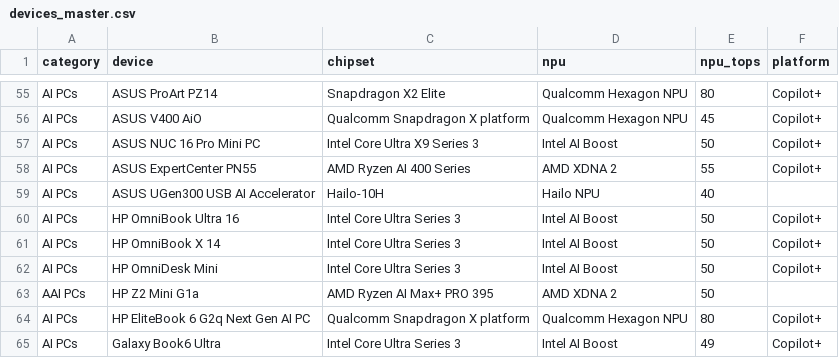
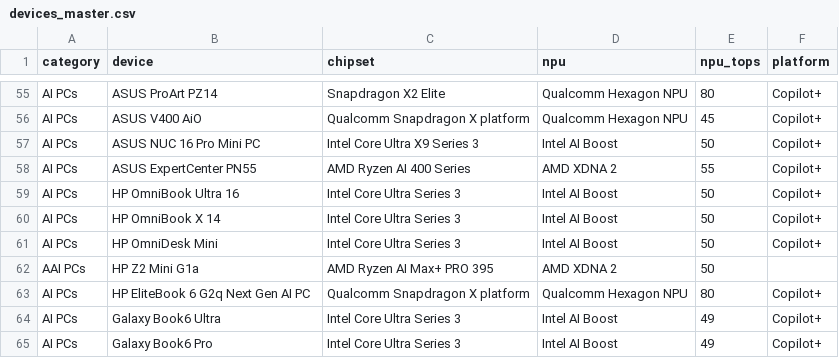
Before and after one commit to raman8989/giznova-ai-explorer, a CSV file: devices_master.csv, drawn as a sheet; only a part is shown, gaps mark what is left out; the shorter side is filled out with more unchanged rows; the diff names each change by its address in the sheet, - before the commit and + after, or states it on an @@ line.

Commit message:
Fix master device list AI PCs category

```diff
--- a/devices_master.csv
+++ b/devices_master.csv
-row 59: AI PCs | ASUS UGen300 USB AI Accelerator | Hailo-10H | Hailo NPU | 40
```
